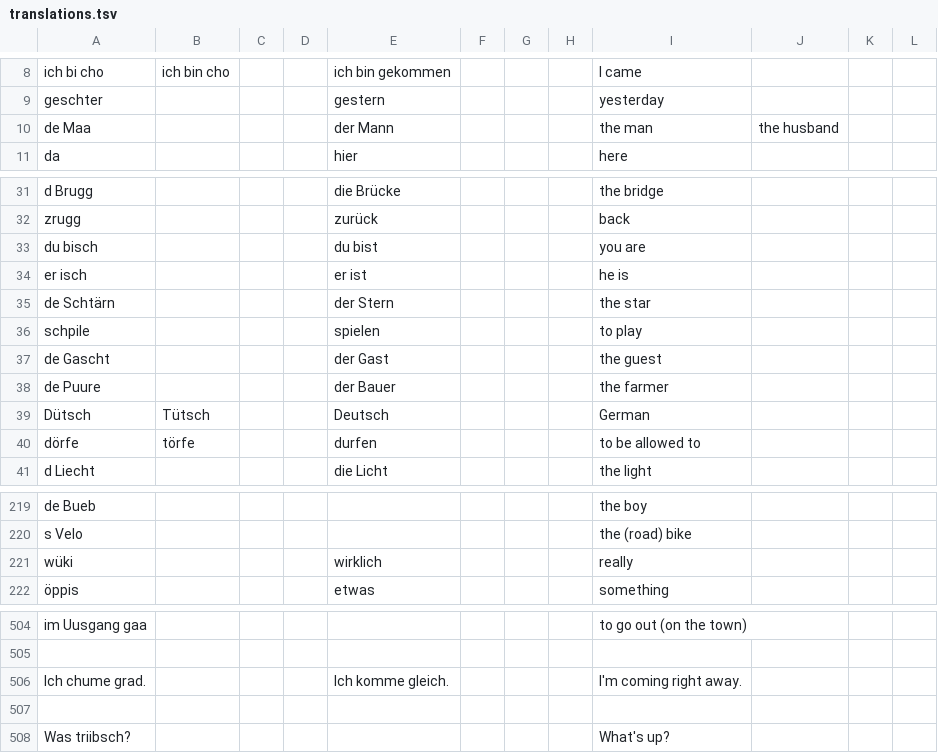
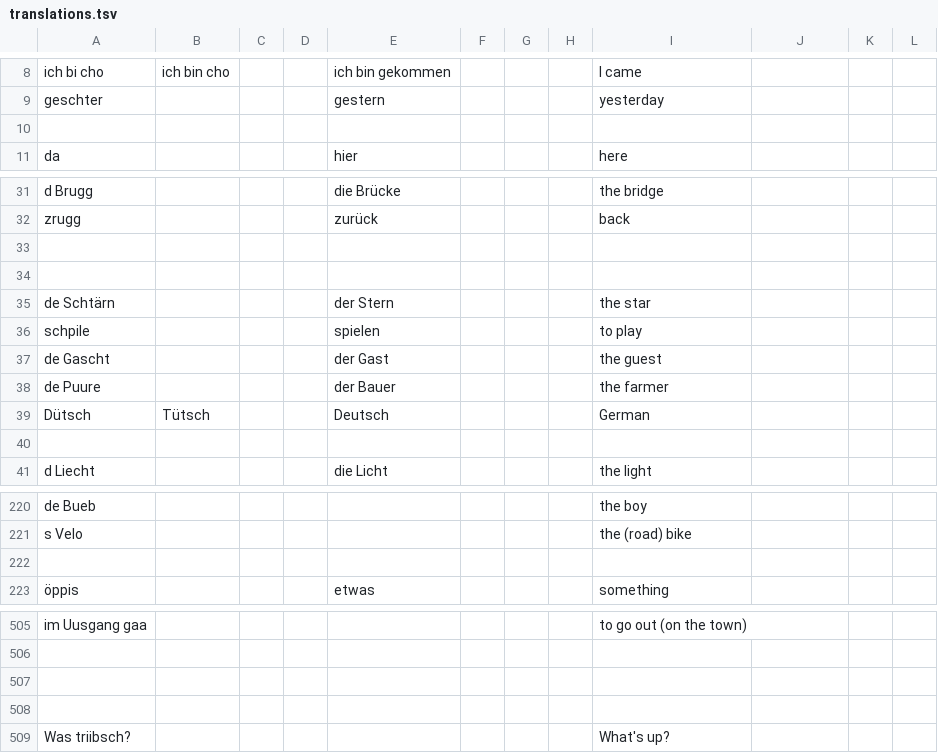
Before and after one commit to psanan/swiss-german-english, a TSV file: translations.tsv, drawn as a sheet; only a part is shown, gaps mark what is left out; addresses are those after the commit; the diff covers the shown part only; the diff names each change by its address in the sheet, - before the commit and + after, or states it on an @@ line.

```diff
--- a/translations.tsv
+++ b/translations.tsv
-row 10: de Maa |  |  |  | der Mann |  |  |  | the man | the husband
+row 10: (empty)
-row 33: du bisch |  |  |  | du bist |  |  |  | you are
+row 33: (empty)
-row 34: er isch |  |  |  | er ist |  |  |  | he is
+row 34: (empty)
-row 40: dörfe | törfe |  |  | durfen |  |  |  | to be allowed to
+row 40: (empty)
-row 222: wüki |  |  |  | wirklich |  |  |  | really
+row 222: (empty)
-row 507: Ich chume grad. |  |  |  | Ich komme gleich. |  |  |  | I'm coming right away.
+row 507: (empty)
```
Also changed, not shown: 1 added row and 2 edited cells elsewhere in this file, 4 other files.
